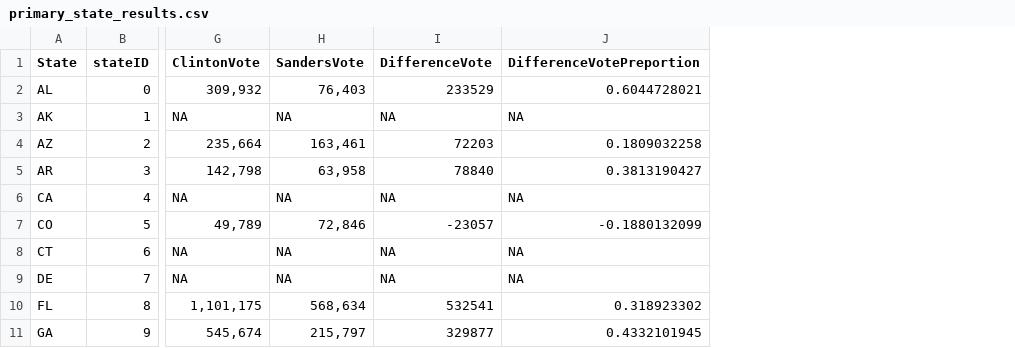
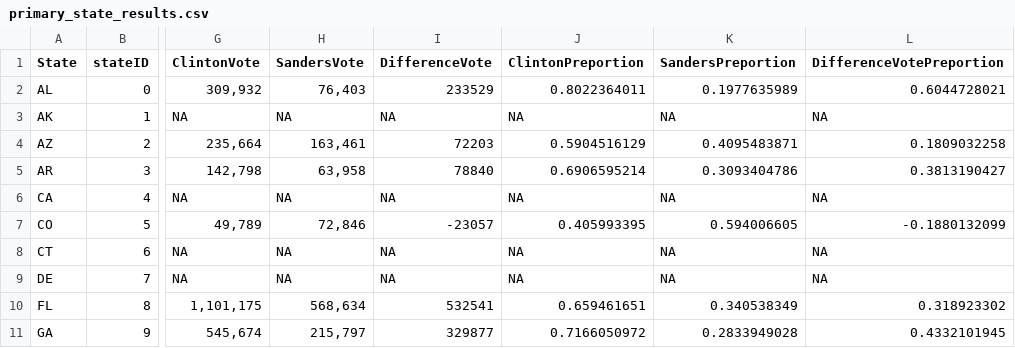
Before and after one commit to alecrajeev/UnitedStatesHex, a CSV file: primary_state_results.csv, drawn as a sheet; only a part is shown, gaps mark what is left out; the diff names each change by its address in the sheet, - before the commit and + after, or states it on an @@ line.

```diff
--- a/primary_state_results.csv
+++ b/primary_state_results.csv
+column J (ClintonPreportion), rows 2-11: 0.8022364011 | NA | 0.5904516129 | 0.6906595214 | NA | 0.405993395 | NA | NA | 0.659461651 | 0.7166050972
+column K (SandersPreportion), rows 2-11: 0.1977635989 | NA | 0.4095483871 | 0.3093404786 | NA | 0.594006605 | NA | NA | 0.340538349 | 0.2833949028
```
Also changed, not shown: primary_district_results.csv, 4 other files.
